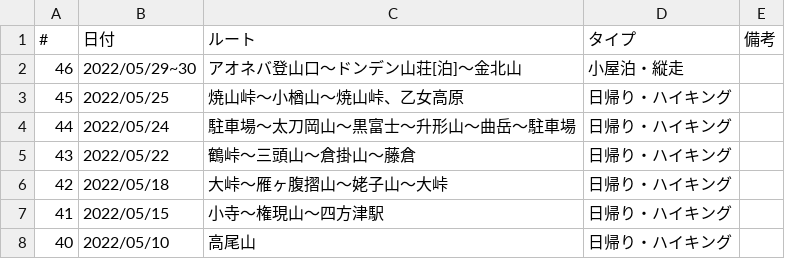
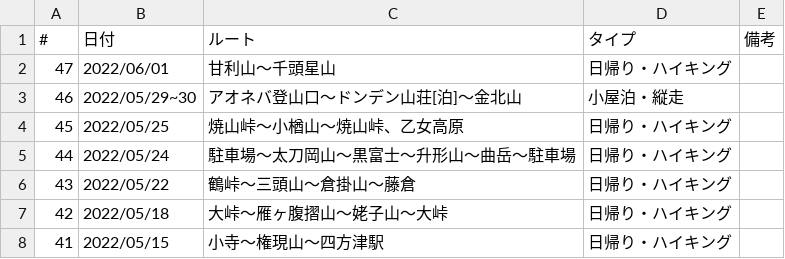
Before and after one commit to onlyzs89/onlyzs89.github.io, a CSV file: mountains/assets/data/list_2022.csv, drawn as a sheet; only a part is shown; the shorter side is filled out with more unchanged rows.

Commit message:
add

```diff
--- a/mountains/assets/data/list_2022.csv
+++ b/mountains/assets/data/list_2022.csv
@@ -1,2 +1,3 @@
 #,日付,ルート,タイプ,備考
+47,2022/06/01,甘利山～千頭星山,日帰り・ハイキング,
 46,2022/05/29~30,アオネバ登山口～ドンデン山荘[泊]～金北山,小屋泊・縦走,
```
